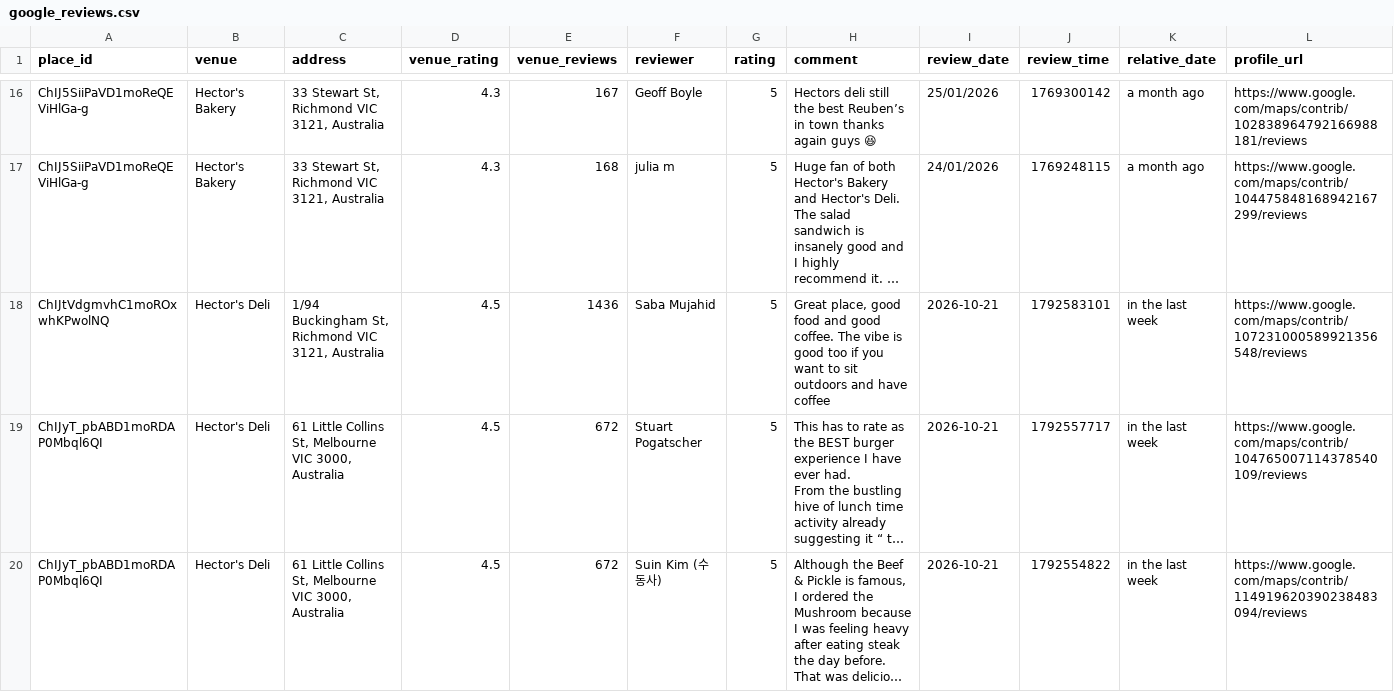
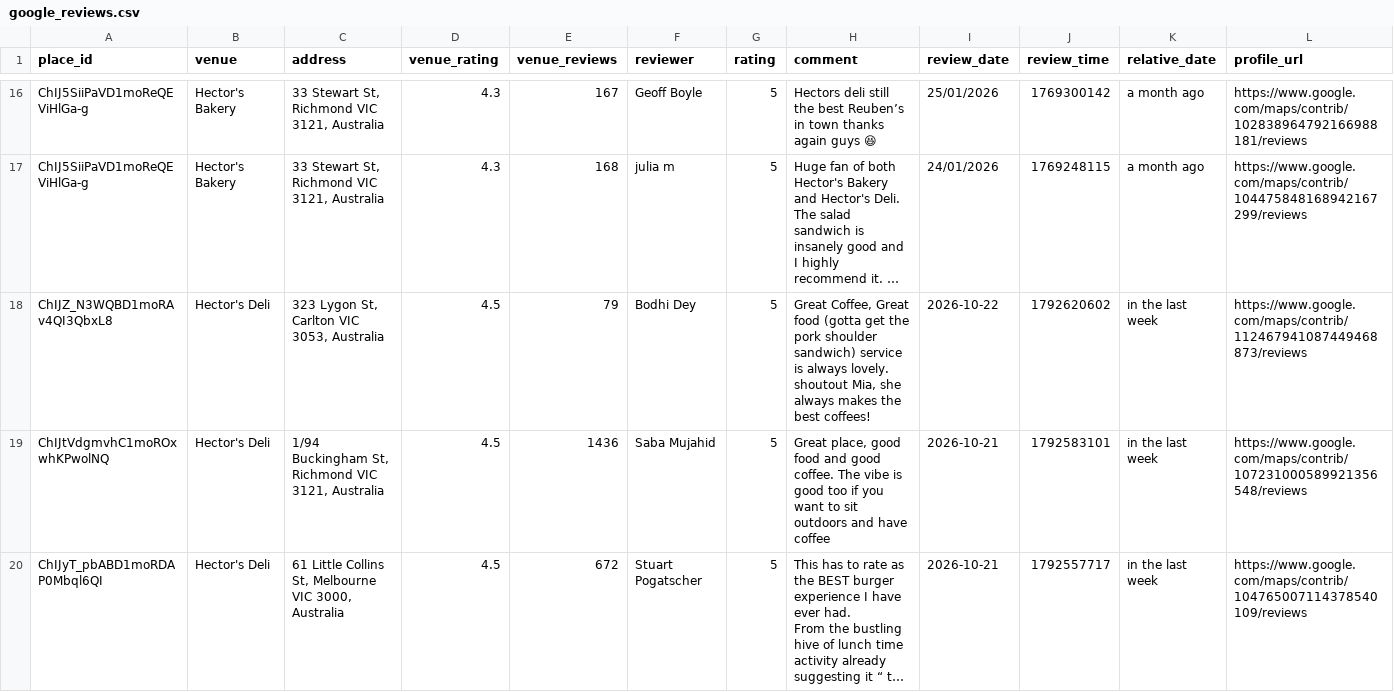
Before and after one commit to hecticanalysis-creator/hectic_review_dash, a CSV file: google_reviews.csv, drawn as a sheet; only a part is shown, gaps mark what is left out; the shorter side is filled out with more unchanged rows; long unchanged cells end in …; rows hold the shown columns only; the diff names each change by its address in the sheet, - before the commit and + after, or states it on an @@ line.

Commit message:
Update reviews — 2026-10-22 09:18

```diff
--- a/google_reviews.csv
+++ b/google_reviews.csv
+row 18: ChIJZ_N3WQBD1moRAv4QI3QbxL8 | Hector's Deli | 323 Lygon St, Carlton VIC 3053, Australia | 4.5 | 79 | Bodhi Dey | 5 | Great Coffee, Great food (gotta get the pork shoulder sandwich) service is always lovely. shoutout Mia, she always makes the best coffees! | 2026-10-22 | 1792620602 | in the last week | https://www.google.com/maps/contrib/112467941087449468873/reviews
```
